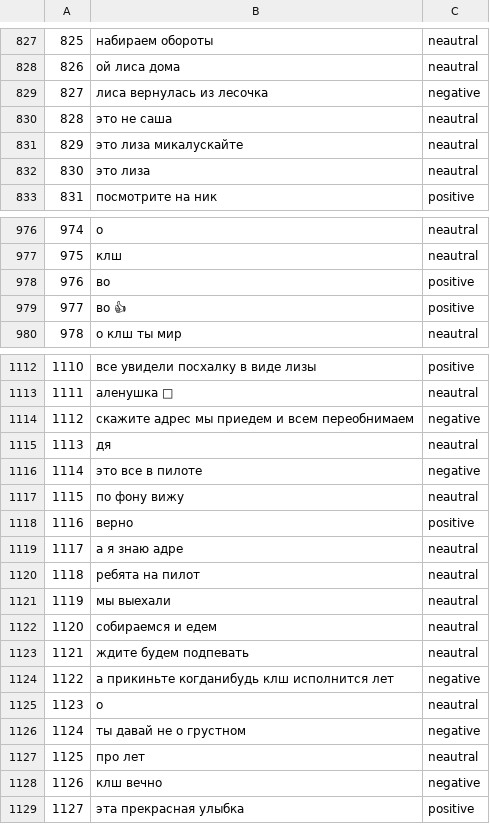
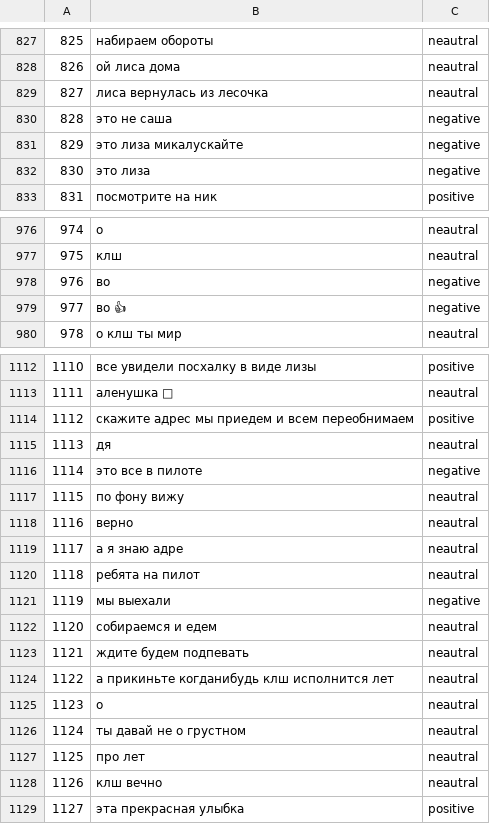
Before and after one commit to KESH-Sentiment-Analysis/KESH-CommentAnalysis, a CSV file: output/kesh_predicted.csv (was data/comments_kesh_predicted.csv), drawn as a sheet; only a part is shown, gaps mark what is left out; the diff covers the shown part only.

```diff
--- a/data/comments_kesh_predicted.csv
+++ b/output/kesh_predicted.csv
@@ -828,6 +828,6 @@
 826,ой лиса дома,neautral
-827,лиса вернулась из лесочка,negative
-828,это не саша,neautral
-829,это лиза микалускайте,neautral
-830,это лиза,neautral
+827,лиса вернулась из лесочка,neautral
+828,это не саша,negative
+829,это лиза микалускайте,negative
+830,это лиза,negative
 831,посмотрите на ник,positive
@@ -977,4 +977,4 @@
 975,клш,neautral
-976,во,positive
-977,во 👍,positive
+976,во,negative
+977,во 👍,negative
 978,о клш ты мир,neautral
@@ -1113,3 +1113,3 @@
 1111,аленушка 🥰,neautral
-1112,скажите адрес мы приедем и всем переобнимаем,negative
+1112,скажите адрес мы приедем и всем переобнимаем,positive
 1113,дя,neautral
@@ -1117,13 +1117,13 @@
 1115,по фону вижу,neautral
-1116,верно,positive
+1116,верно,neautral
 1117,а я знаю адре,neautral
 1118,ребята на пилот,neautral
-1119,мы выехали,neautral
+1119,мы выехали,negative
 1120,собираемся и едем,neautral
 1121,ждите будем подпевать,neautral
-1122,а прикиньте когданибудь клш исполнится лет,negative
+1122,а прикиньте когданибудь клш исполнится лет,neautral
 1123,о,neautral
-1124,ты давай не о грустном,negative
+1124,ты давай не о грустном,neautral
 1125,про лет,neautral
-1126,клш вечно,negative
+1126,клш вечно,neautral
 1127,эта прекрасная улыбка,positive
```
Also changed, not shown: 184 edited cells elsewhere in this file, 13 other files.
